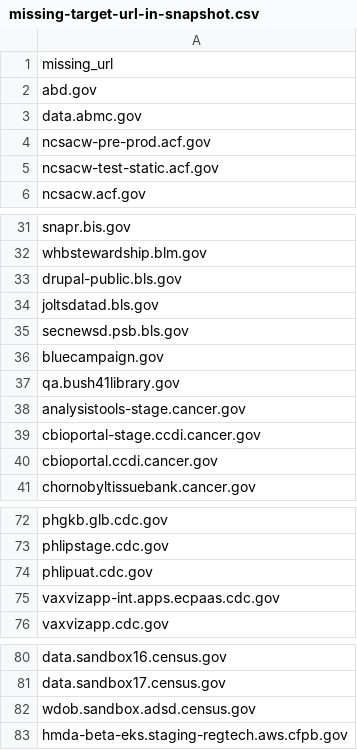
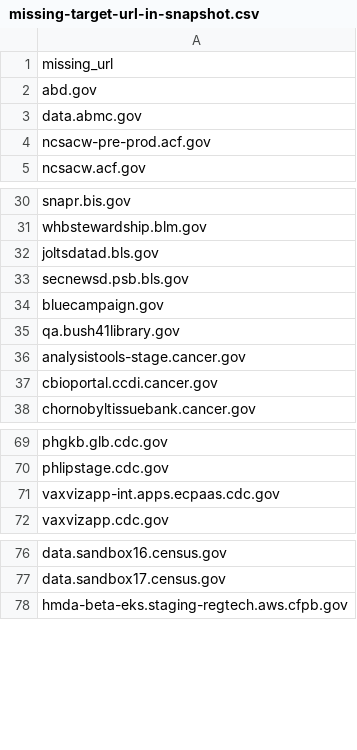
Before and after one commit to arpitjain099/site-scanning-analysis, a CSV file: reports/missing-target-url-in-snapshot.csv, drawn as a sheet; only a part is shown, gaps mark what is left out; the diff covers the shown part only.

```diff
--- a/reports/missing-target-url-in-snapshot.csv
+++ b/reports/missing-target-url-in-snapshot.csv
@@ -4,3 +4,2 @@ data.abmc.gov
 ncsacw-pre-prod.acf.gov
-ncsacw-test-static.acf.gov
 ncsacw.acf.gov
@@ -32,3 +31,2 @@ snapr.bis.gov
 whbstewardship.blm.gov
-drupal-public.bls.gov
 joltsdatad.bls.gov
@@ -38,3 +36,2 @@ qa.bush41library.gov
 analysistools-stage.cancer.gov
-cbioportal-stage.ccdi.cancer.gov
 cbioportal.ccdi.cancer.gov
@@ -73,3 +70,2 @@ phgkb.glb.cdc.gov
 phlipstage.cdc.gov
-phlipuat.cdc.gov
 vaxvizapp-int.apps.ecpaas.cdc.gov
@@ -81,3 +77,2 @@ data.sandbox16.census.gov
 data.sandbox17.census.gov
-wdob.sandbox.adsd.census.gov
 hmda-beta-eks.staging-regtech.aws.cfpb.gov
```
Also changed, not shown: 1 added row and 7 removed rows elsewhere in this file.
